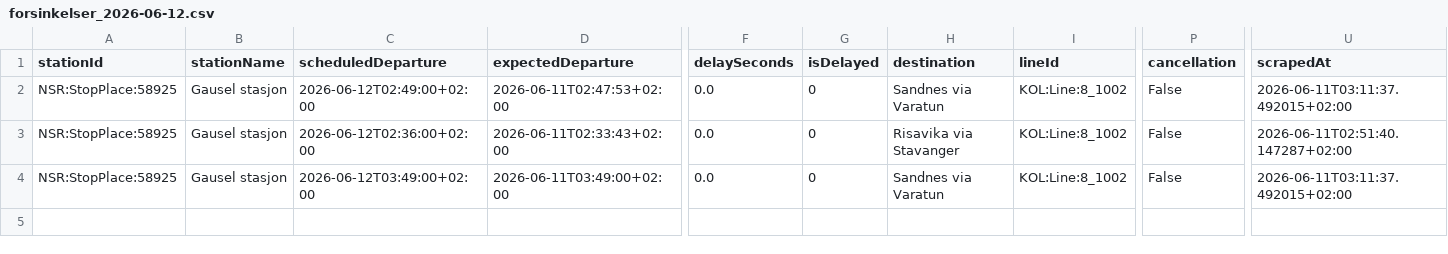
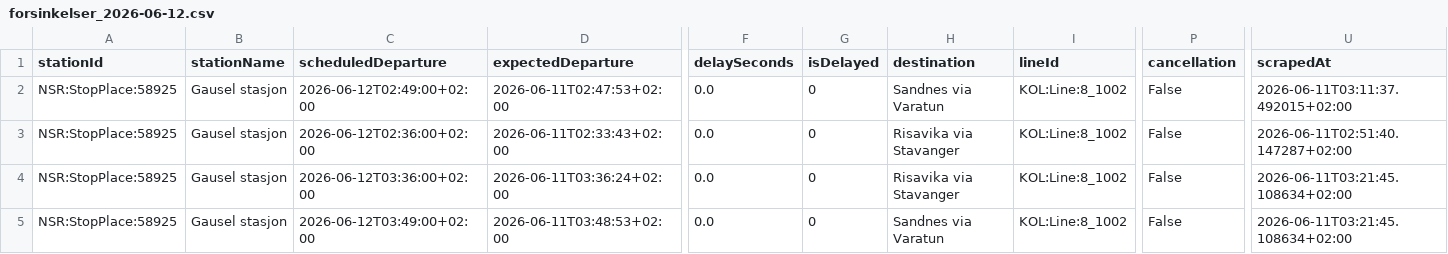
Before and after one commit to simenoddenhansen/togtider, a CSV file: data_collection/history/forsinkelser_2026-06-12.csv, drawn as a sheet; only a part is shown, gaps mark what is left out; addresses are those after the commit; rows hold the shown columns only; the diff names each change by its address in the sheet, - before the commit and + after, or states it on an @@ line.

```diff
--- a/data_collection/history/forsinkelser_2026-06-12.csv
+++ b/data_collection/history/forsinkelser_2026-06-12.csv
+row 4: NSR:StopPlace:58925 | Gausel stasjon | 2026-06-12T03:36:00+02:00 | 2026-06-11T03:36:24+02:00 | 0.0 | 0 | Risavika via Stavanger | KOL:Line:8_1002 | False | 2026-06-11T03:21:45.108634+02:00
-D5 (expectedDeparture): 2026-06-11T03:49:00+02:00
+D5 (expectedDeparture): 2026-06-11T03:48:53+02:00
-U5 (scrapedAt): 2026-06-11T03:11:37.492015+02:00
+U5 (scrapedAt): 2026-06-11T03:21:45.108634+02:00
```
Also changed, not shown: 2 other files.
